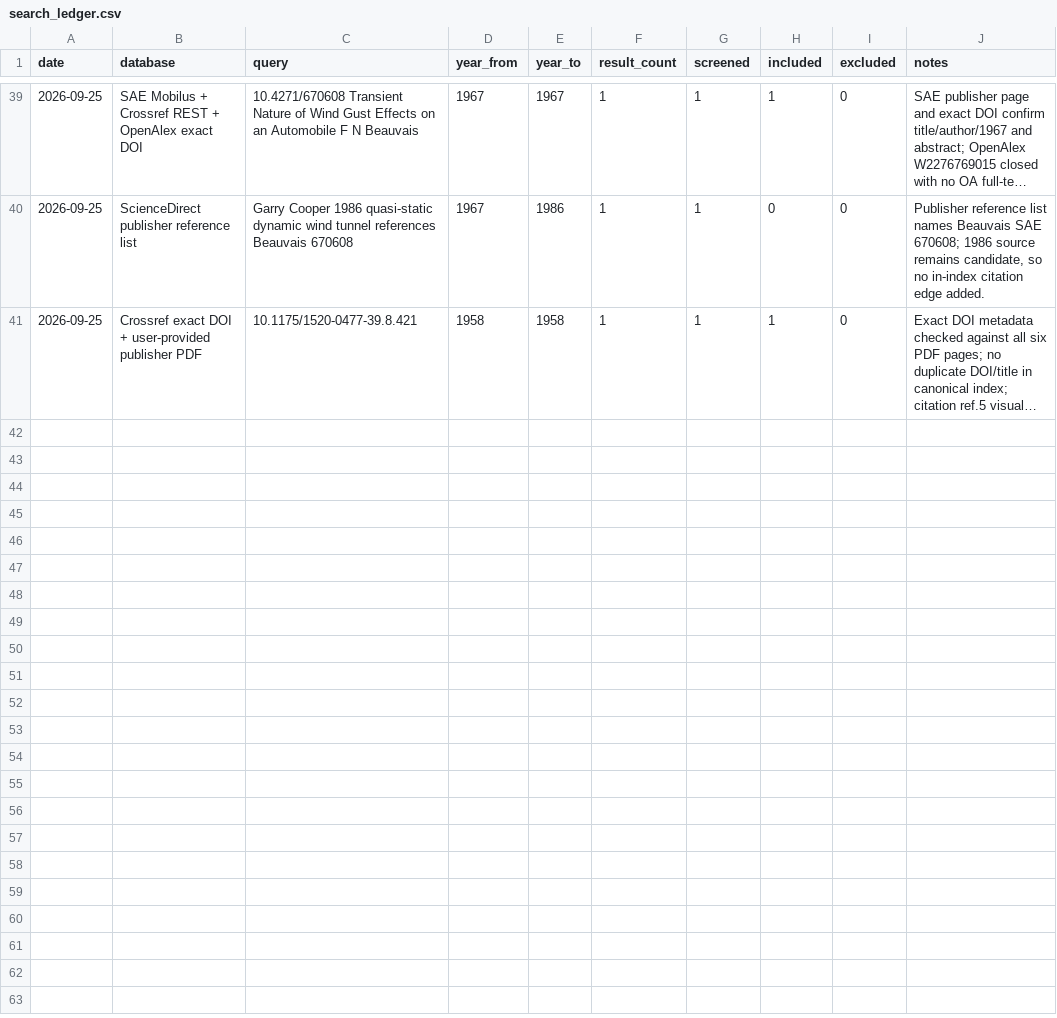
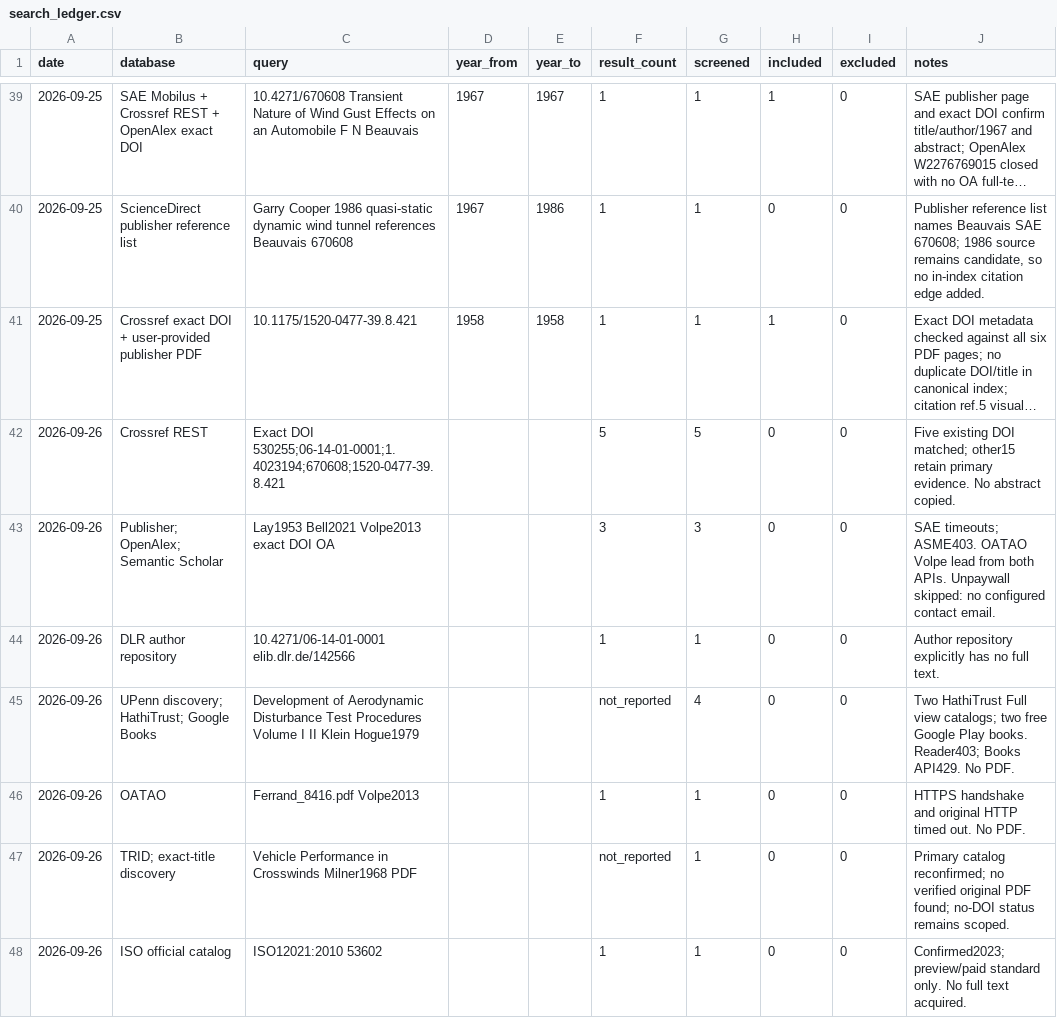
Before and after one commit to mao19990908/Crosswind, a CSV file: search/search_ledger.csv, drawn as a sheet; only a part is shown, gaps mark what is left out; long unchanged cells end in …; the diff names each change by its address in the sheet, - before the commit and + after, or states it on an @@ line.

```diff
--- a/search/search_ledger.csv
+++ b/search/search_ledger.csv
+row 42: 2026-09-26 | Crossref REST | Exact DOI 530255;06-14-01-0001;1.4023194;670608;1520-0477-39.8.421 |  |  | 5 | 5 | 0 | 0 | Five existing DOI matched; other15 retain primary evidence. No abstract copied.
+row 43: 2026-09-26 | Publisher; OpenAlex; Semantic Scholar | Lay1953 Bell2021 Volpe2013 exact DOI OA |  |  | 3 | 3 | 0 | 0 | SAE timeouts; ASME403. OATAO Volpe lead from both APIs. Unpaywall skipped: no configured contact email.
+row 44: 2026-09-26 | DLR author repository | 10.4271/06-14-01-0001 elib.dlr.de/142566 |  |  | 1 | 1 | 0 | 0 | Author repository explicitly has no full text.
+row 45: 2026-09-26 | UPenn discovery; HathiTrust; Google Books | Development of Aerodynamic Disturbance Test Procedures Volume I II Klein Hogue1979 |  |  | not_reported | 4 | 0 | 0 | Two HathiTrust Full view catalogs; two free Google Play books. Reader403; Books API429. No PDF.
+row 46: 2026-09-26 | OATAO | Ferrand_8416.pdf Volpe2013 |  |  | 1 | 1 | 0 | 0 | HTTPS handshake and original HTTP timed out. No PDF.
+row 47: 2026-09-26 | TRID; exact-title discovery | Vehicle Performance in Crosswinds Milner1968 PDF |  |  | not_reported | 1 | 0 | 0 | Primary catalog reconfirmed; no verified original PDF found; no-DOI status remains scoped.
+row 48: 2026-09-26 | ISO official catalog | ISO12021:2010 53602 |  |  | 1 | 1 | 0 | 0 | Confirmed2023; preview/paid standard only. No full text acquired.
```
Also changed, not shown: sources/doi_registry.csv, sources/index.csv, 17 other files.
